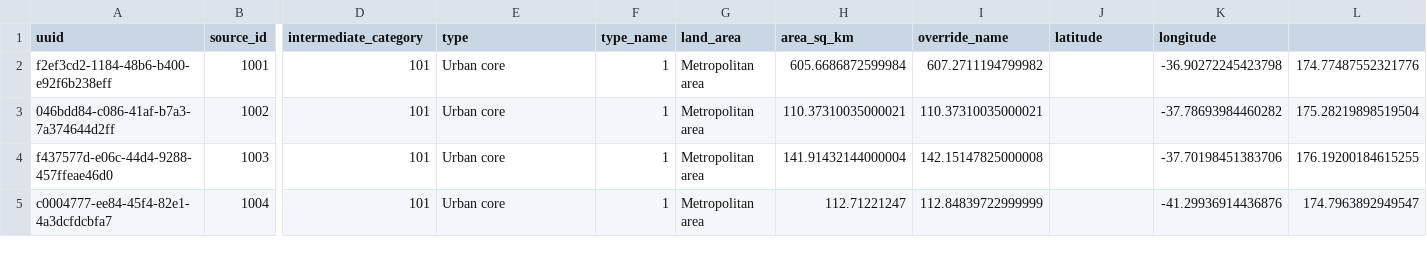
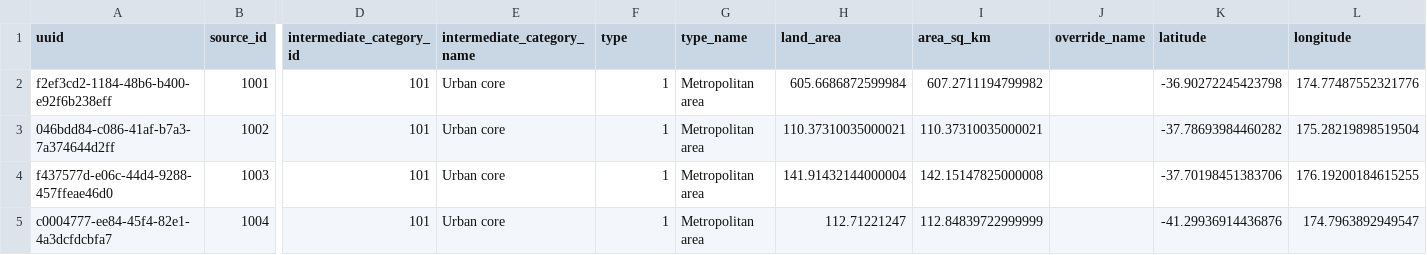
Before and after one commit to l5/nz-cities, a CSV file: data/cities_nz.csv, drawn as a sheet; only a part is shown, gaps mark what is left out; the diff names each change by its address in the sheet, - before the commit and + after, or states it on an @@ line.

Commit message:
fixed missing column header

```diff
--- a/data/cities_nz.csv
+++ b/data/cities_nz.csv
-D1: intermediate_category
+D1: intermediate_category_id
-E1: type
+E1: intermediate_category_name
-F1: type_name
+F1: type
-G1: land_area
+G1: type_name
-H1: area_sq_km
+H1: land_area
-I1: override_name
+I1: area_sq_km
-J1: latitude
+J1: override_name
-K1: longitude
+K1: latitude
-L1: (empty)
+L1: longitude
```
Also changed, not shown: 1 other file.
